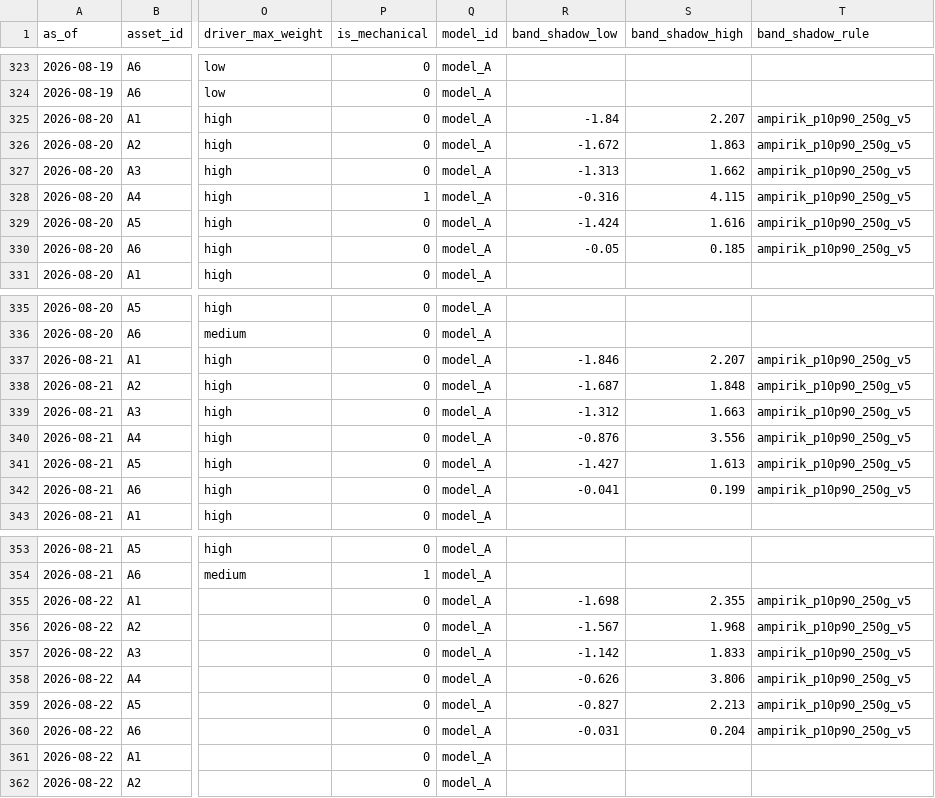
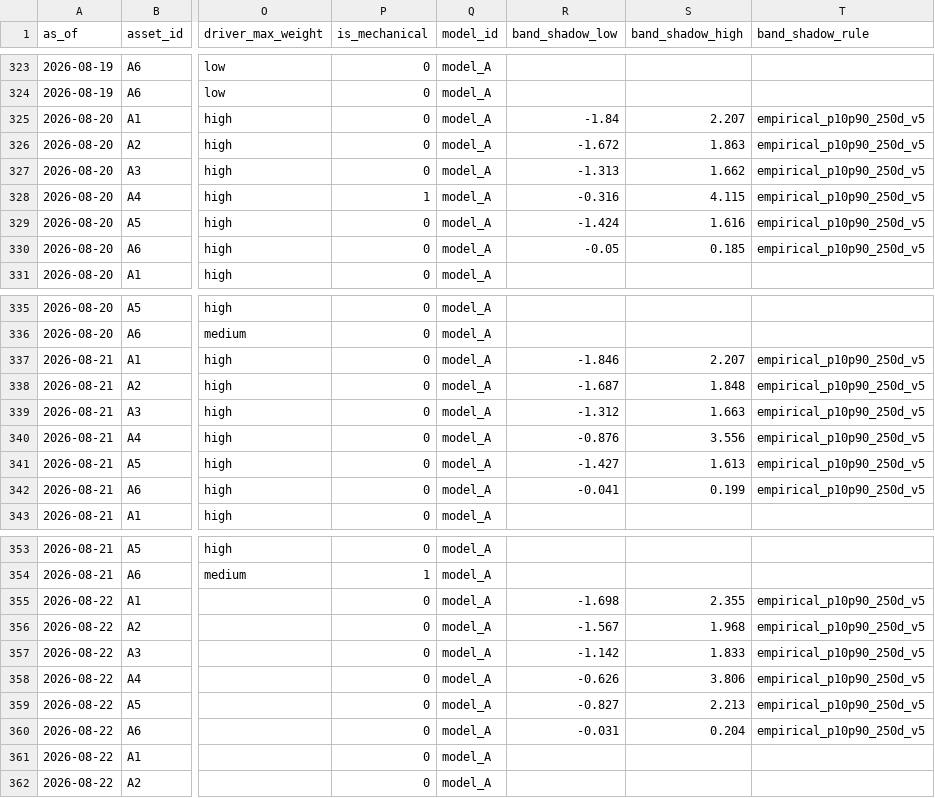
Before and after one commit to farukciftler/forecast-discipline-ledger, a CSV file: data/forecasts.csv, drawn as a sheet; only a part is shown, gaps mark what is left out; the diff covers the shown part only; the diff names each change by its address in the sheet, - before the commit and + after, or states it on an @@ line.

Commit message:
Translate two more enum columns, and move the guard from the call site into the writer
A reader spotted baz_fiyat_yok still sitting in resolutions.csv, hours after
the previous commit claimed to have fixed exactly this class of leak. A full
sweep found a second family too: three band_shadow_rule values carrying
ampirik and GOLGE. The resolved status was translated; its sibling was not.

The previous fix was not deep enough. It added a strict translation call and
wired it to one column, so what got fixed was that column rather than the
class. Whether the next column leaked came down to whether whoever added it
remembered to use the strict call, which is the same dependence on memory this
project keeps documenting in other people's code.

The gate now lives in the CSV writer. Every enum-shaped value in every file
written must be a translation from ENUM, an entry in an explicit PASSTHROUGH
list, or structurally data (a date, a number, an asset alias, a weight
string). There is no fourth route, and adding a field defaults to stopping the
export rather than publishing it.

The gate raised two false alarms on its first runs, both instructive. It took
the seven English asset descriptions for an enum, because it was counting
distinct values and not looking at their shape; an enum value is a short token
with no spaces, and it now checks that. It then took the None in beat_drift
for untranslated text, when None is the name of an absence: the drift baseline
is undefined for the ledger's first five days and the engine excludes those
rows deliberately. That one is whitelisted with its reason.

Both surfaced within the hour because the gate sits in the export rather than
in the audit. An audit that cries wolf goes quietly unread; an export that
cries wolf stops.

The residue sweep was redone without the hand-maintained root list that missed
these twice. Every token in every file in the repository was checked against
the 234k-word system dictionary and the leftovers read by hand. What remains
is LaTeX control sequences, Python identifiers, index tickers and the author's
name.

check_docs.py caught the documentation drifting again the moment a new error
record was appended, which is what it was written for two commits ago.

```diff
--- a/data/forecasts.csv
+++ b/data/forecasts.csv
-T325:T330 (band_shadow_rule): ampirik_p10p90_250g_v5
+T325:T330 (band_shadow_rule): empirical_p10p90_250d_v5
-T337:T342 (band_shadow_rule): ampirik_p10p90_250g_v5
+T337:T342 (band_shadow_rule): empirical_p10p90_250d_v5
-T355:T360 (band_shadow_rule): ampirik_p10p90_250g_v5
+T355:T360 (band_shadow_rule): empirical_p10p90_250d_v5
```
Also changed, not shown: 69 edited cells elsewhere in this file, data/error_log.csv, data/resolutions.csv, 3 other files.
